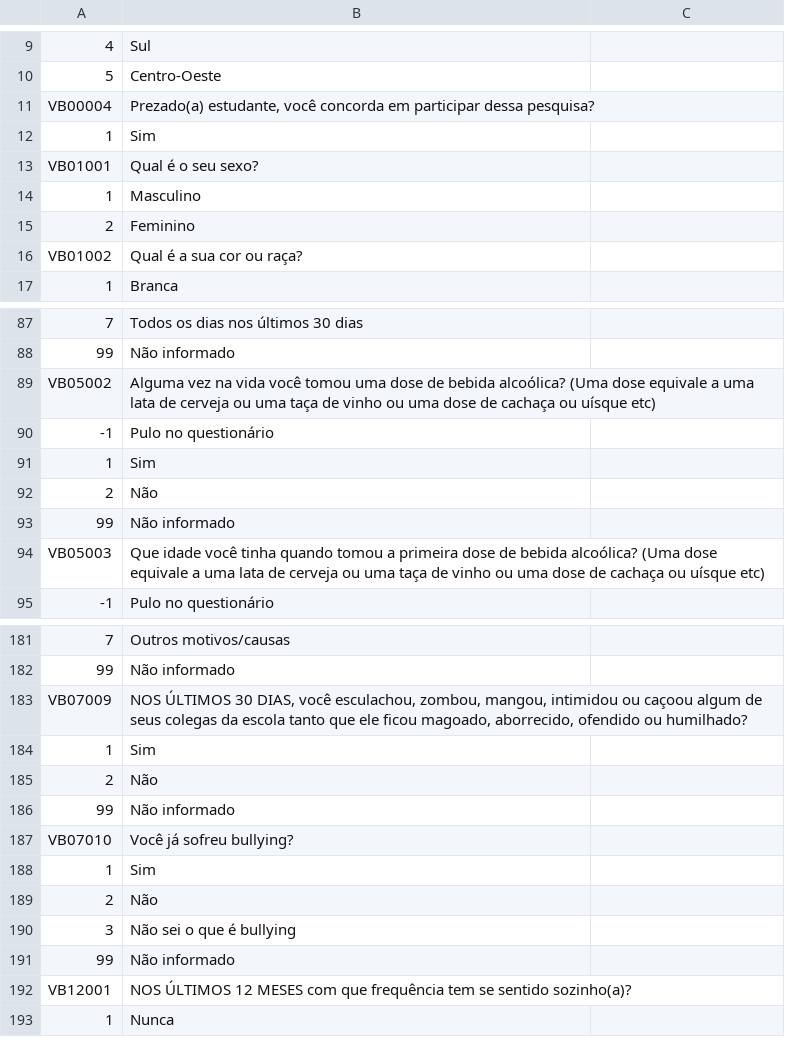
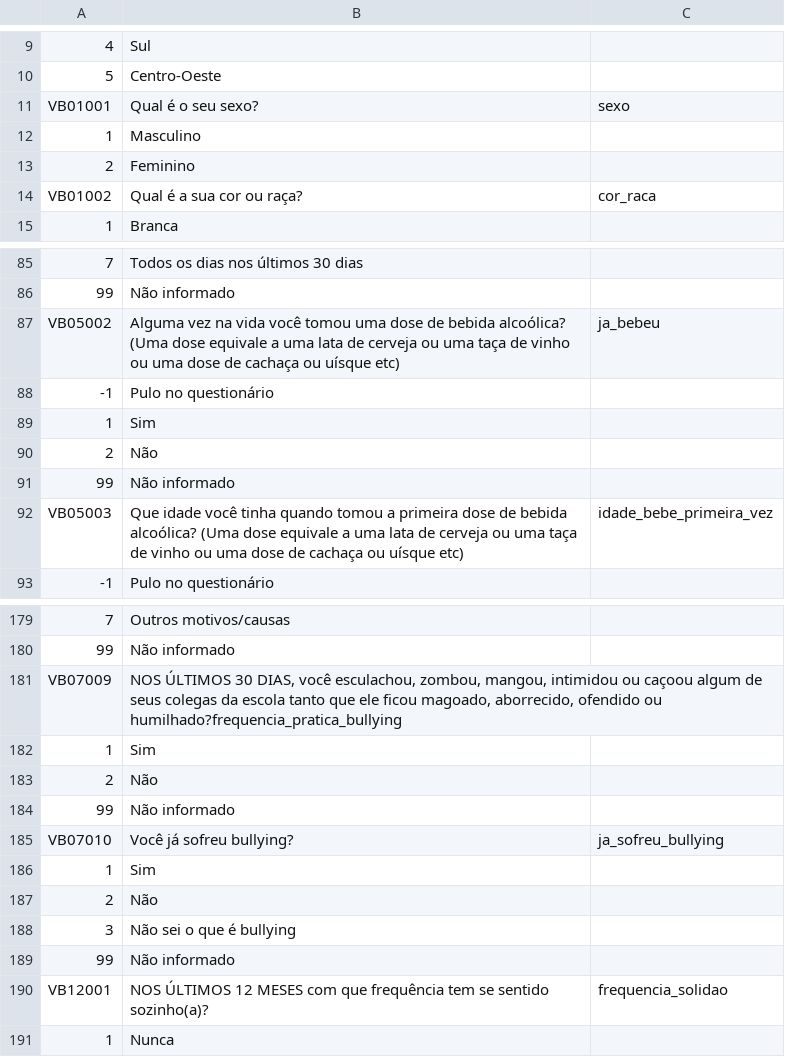
Before and after one commit to marcelagomescorrea/bootcamp_alura, a CSV file: Modulo_03/Dicionario_PENSE_Microdados_AMOSTRA2_filtrado.csv, drawn as a sheet; only a part is shown, gaps mark what is left out; removed rows and columns are numbered as before the commit, all else as after; the diff covers the shown part only; the diff names each change by its address in the sheet, - before the commit and + after, or states it on an @@ line.

```diff
--- a/Modulo_03/Dicionario_PENSE_Microdados_AMOSTRA2_filtrado.csv
+++ b/Modulo_03/Dicionario_PENSE_Microdados_AMOSTRA2_filtrado.csv
-row 11: VB00004 | Prezado(a) estudante, você concorda em participar dessa pesquisa?
-row 12: 1 | Sim
-C11: (empty)
+C11: sexo
-C14: (empty)
+C14: cor_raca
-C87: (empty)
+C87: ja_bebeu
-C92: (empty)
+C92: idade_bebe_primeira_vez
-B181: …ofendido ou humilhado?
+B181: …ofendido ou humilhado?frequencia_pratica_bullying
-C185: (empty)
+C185: ja_sofreu_bullying
-C190: (empty)
+C190: frequencia_solidao
```
Also changed, not shown: 6 removed rows and 50 edited cells elsewhere in this file.
